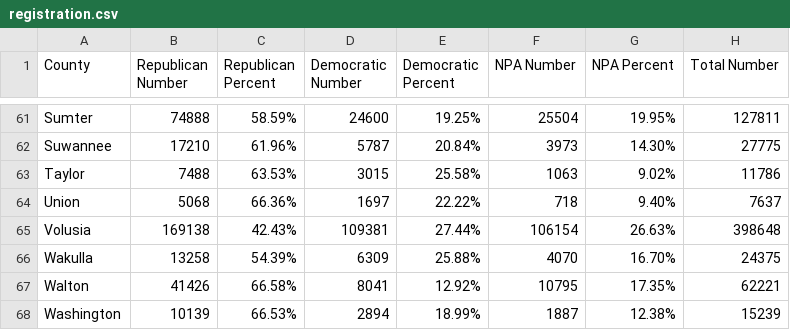
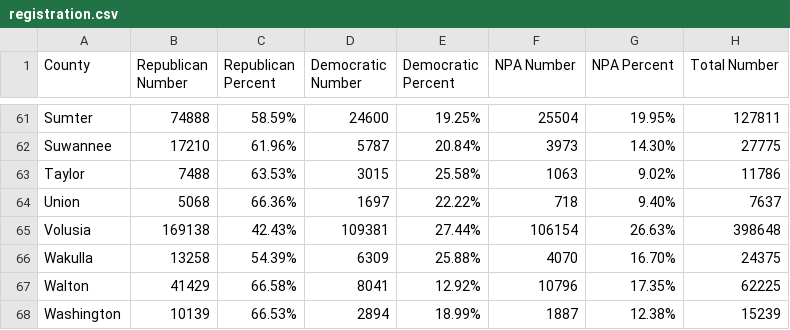
Before and after one commit to ericldaugh/FLVoiceNews, a CSV file: registration.csv, drawn as a sheet; only a part is shown, gaps mark what is left out.

Commit message:
Update voter registration data

```diff
--- a/registration.csv
+++ b/registration.csv
@@ -66,3 +66,3 @@ Volusia,169138,42.43%,109381,27.44%,106154,26.63%,398648
 Wakulla,13258,54.39%,6309,25.88%,4070,16.70%,24375
-Walton,41426,66.58%,8041,12.92%,10795,17.35%,62221
+Walton,41429,66.58%,8041,12.92%,10796,17.35%,62225
 Washington,10139,66.53%,2894,18.99%,1887,12.38%,15239
```
